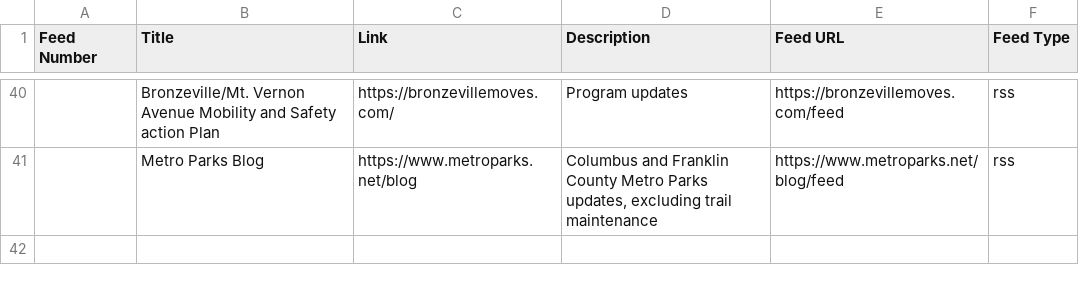
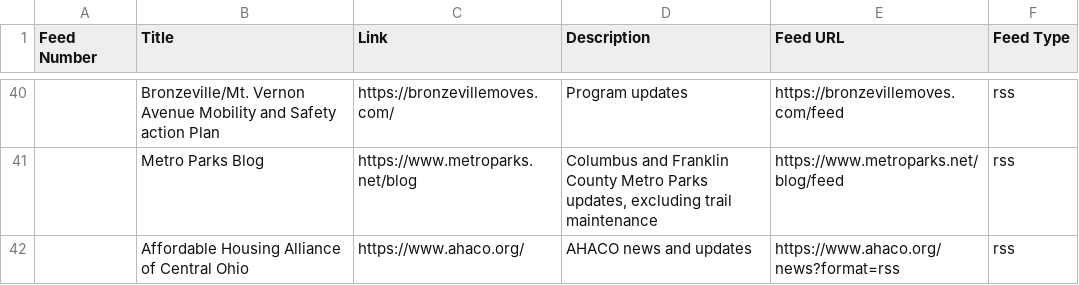
Before and after one commit to benlk/columbus-misc-rss, a CSV file: feeds.csv, drawn as a sheet; only a part is shown, gaps mark what is left out.

Commit message:
Add AHACO

```diff
--- a/feeds.csv
+++ b/feeds.csv
@@ -41 +41,2 @@ Feed Number,Title,Link,Description,Feed URL,Feed Type
 ,"Metro Parks Blog","https://www.metroparks.net/blog","Columbus and Franklin County Metro Parks updates, excluding trail maintenance","https://www.metroparks.net/blog/feed","rss"
+,"Affordable Housing Alliance of Central Ohio","https://www.ahaco.org/","AHACO news and updates","https://www.ahaco.org/news?format=rss","rss"
```
Also changed, not shown: 1 other file.
